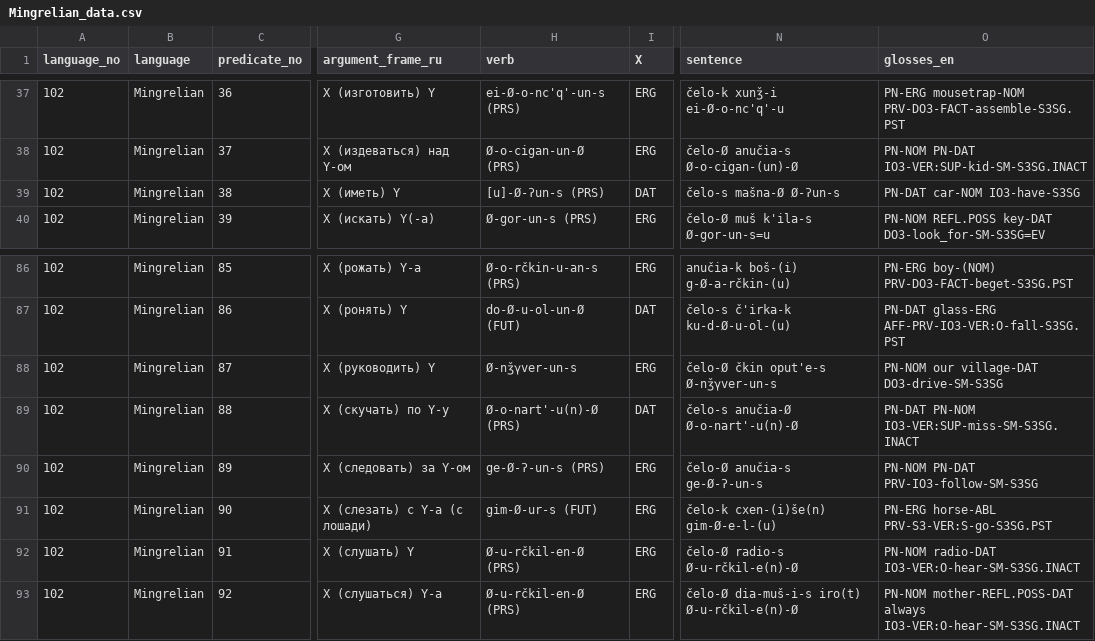
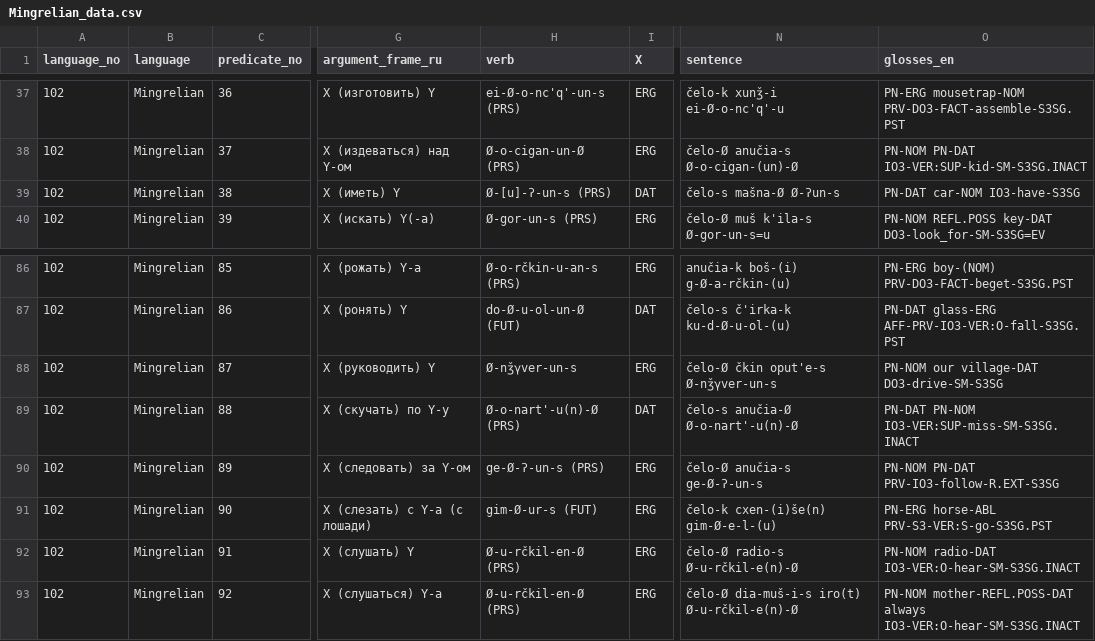
Before and after one commit to macleginn/bivaltyp, a CSV file: data/langtables/Mingrelian_data.csv, drawn as a sheet; only a part is shown, gaps mark what is left out; the diff names each change by its address in the sheet, - before the commit and + after, or states it on an @@ line.

Commit message:
Add files via upload

```diff
--- a/data/langtables/Mingrelian_data.csv
+++ b/data/langtables/Mingrelian_data.csv
-H39 (verb): [u]-Ø-ʔun-s (PRS)
+H39 (verb): Ø-[u]-ʔ-un-s (PRS)
-O90 (glosses_en): PN-NOM PN-DAT PRV-IO3-follow-SM-S3SG
+O90 (glosses_en): PN-NOM PN-DAT PRV-IO3-follow-R.EXT-S3SG
```
